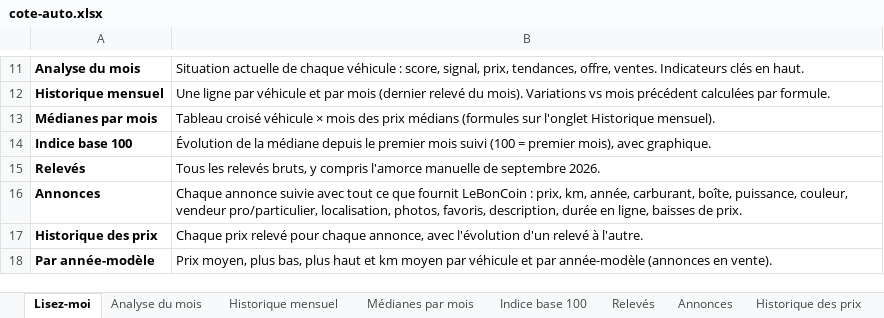
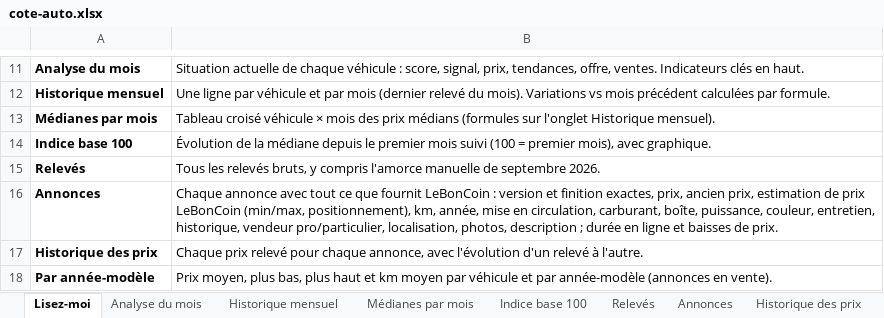
Before and after one commit to mattchampavier-ui/cote-auto, an Excel workbook: cote-auto.xlsx, sheet Lisez-moi, drawn as a sheet; only a part is shown, gaps mark what is left out; values as stored, in another font and other column widths than the file's, no borders; the diff names each change by its address in the sheet, - before the commit and + after, or states it on an @@ line.

```diff
--- a/cote-auto.xlsx (sheet Lisez-moi)
+++ b/cote-auto.xlsx (sheet Lisez-moi)
-B16: Chaque annonce suivie avec tout ce que fournit LeBonCoin : prix, km, année, carburant, boîte, puissance, couleur, vendeur pro/particulier, localisation, photos, favoris, description, durée en ligne, baisses de…
+B16: Chaque annonce avec tout ce que fournit LeBonCoin : version et finition exactes, prix, ancien prix, estimation de prix LeBonCoin (min/max, positionnement), km, année, mise en circulation, carburant, boîte, puissance, couleur, entretien, historique, vendeur pro/particulier, localisation, photos, description ; durée en ligne et baisses de…
```
Also changed, not shown: sheet Annonces, sheet Par année-modèle, sheet Analyse du mois, sheet Par kilométrage, sheet Historique mensuel, sheet Véhicules, 9 other files.
